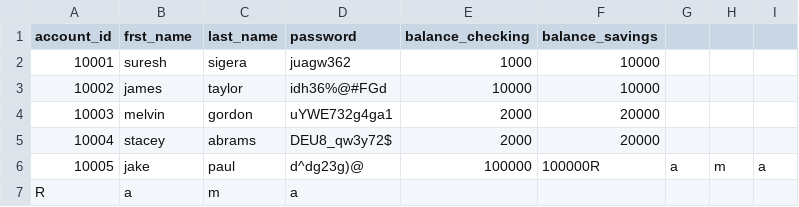
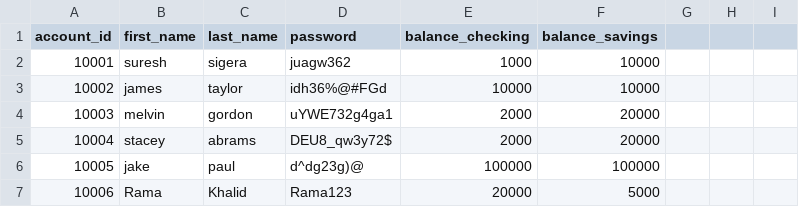
Before and after one commit to RamaKhalid/Banking-System, a CSV file: bank.csv, drawn as a sheet.

Commit message:
add the Bank class

```diff
--- a/bank.csv
+++ b/bank.csv
@@ -1,2 +1,2 @@
-account_id,frst_name,last_name,password,balance_checking,balance_savings
+account_id,first_name,last_name,password,balance_checking,balance_savings
 10001,suresh,sigera,juagw362,1000,10000
@@ -5,3 +5,3 @@ account_id,frst_name,last_name,password,balance_checking,balance_savings
 10004,stacey,abrams,DEU8_qw3y72$,2000,20000
-10005,jake,paul,d^dg23g)@,100000,100000R,a,m,a
-R,a,m,a
+10005,jake,paul,d^dg23g)@,100000,100000
+10006,Rama,Khalid,Rama123,20000,5000
```
Also changed, not shown: 1 other file.
